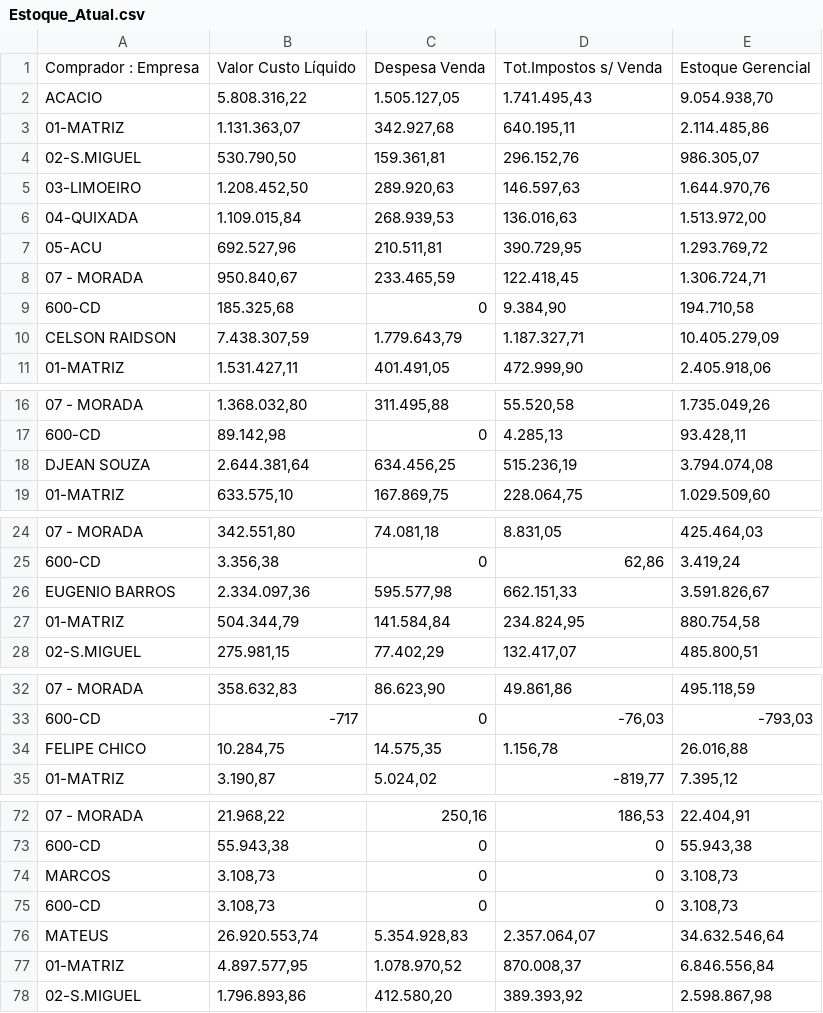
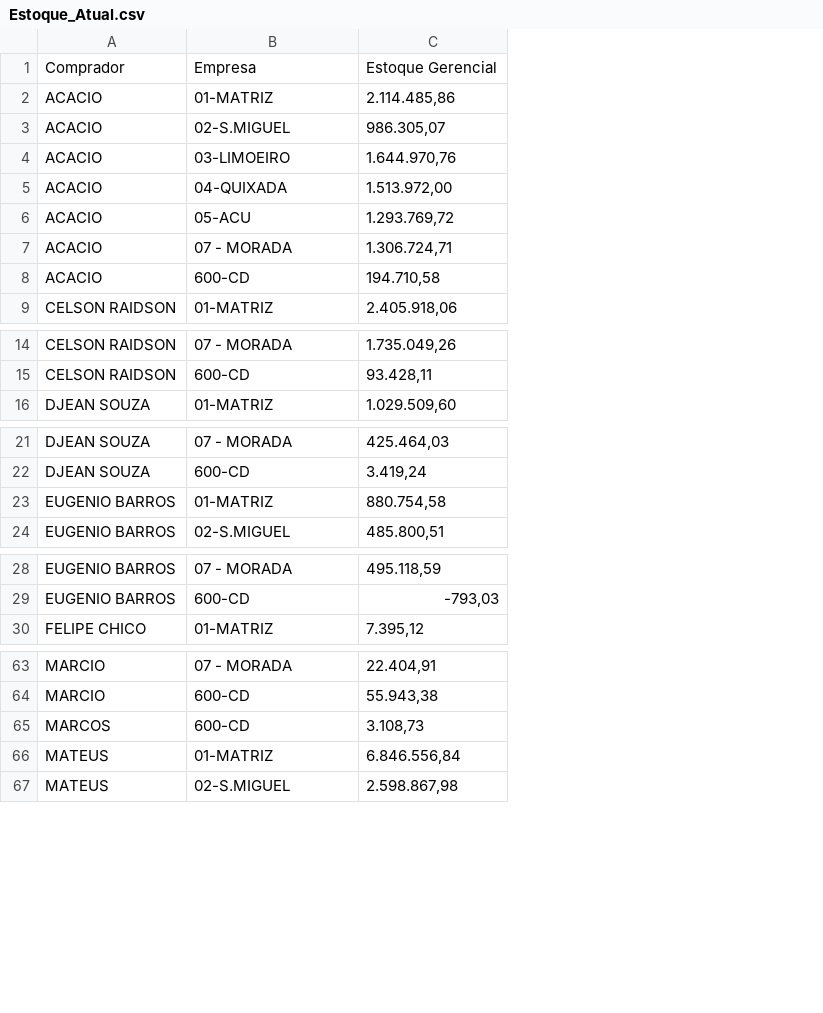
Before and after one commit to andreribeiro-design/dashboard-vendas, a CSV file: data/Estoque_Atual.csv, drawn as a sheet; only a part is shown, gaps mark what is left out; removed rows and columns are numbered as before the commit, all else as after; the diff covers the shown part only; the diff names each change by its address in the sheet, - before the commit and + after, or states it on an @@ line.

```diff
--- a/data/Estoque_Atual.csv
+++ b/data/Estoque_Atual.csv
+column A, rows 1-9: Comprador | ACACIO | ACACIO | ACACIO | ACACIO | ACACIO | ACACIO | ACACIO | CELSON RAIDSON; rows 14-16: CELSON RAIDSON | CELSON RAIDSON | DJEAN SOUZA; rows 21-24: DJEAN SOUZA | DJEAN SOUZA | EUGENIO BARROS | EUGENIO BARROS; rows 28-30: EUGENIO BARROS | EUGENIO BARROS | FELIPE CHICO; rows 63-67: MARCIO | MARCIO | MARCOS | MATEUS | MATEUS
-column B, row 1: Valor Custo Líquido; rows 3-9: 1.131.363,07 | 530.790,50 | 1.208.452,50 | 1.109.015,84 | 692.527,96 | 950.840,67 | 185.325,68; row 11: 1.531.427,11; rows 16-17: 1.368.032,80 | 89.142,98; row 19: 633.575,10; rows 24-25: 342.551,80 | 3.356,38; rows 27-28: 504.344,79 | 275.981,15; rows 32-33: 358.632,83 | -717; row 35: 3.190,87; rows 72-73: 21.968,22 | 55.943,38; row 75: 3.108,73; rows 77-78: 4.897.577,95 | 1.796.893,86
-column C, row 1: Despesa Venda; rows 3-9: 342.927,68 | 159.361,81 | 289.920,63 | 268.939,53 | 210.511,81 | 233.465,59 | 0; row 11: 401.491,05; rows 16-17: 311.495,88 | 0; row 19: 167.869,75; rows 24-25: 74.081,18 | 0; rows 27-28: 141.584,84 | 77.402,29; rows 32-33: 86.623,90 | 0; row 35: 5.024,02; rows 72-73: 250,16 | 0; row 75: 0; rows 77-78: 1.078.970,52 | 412.580,20
-column D, row 1: Tot.Impostos s/ Venda; rows 3-9: 640.195,11 | 296.152,76 | 146.597,63 | 136.016,63 | 390.729,95 | 122.418,45 | 9.384,90; row 11: 472.999,90; rows 16-17: 55.520,58 | 4.285,13; row 19: 228.064,75; rows 24-25: 8.831,05 | 62,86; rows 27-28: 234.824,95 | 132.417,07; rows 32-33: 49.861,86 | -76,03; row 35: -819,77; rows 72-73: 186,53 | 0; row 75: 0; rows 77-78: 870.008,37 | 389.393,92
-B1: Comprador : Empresa
+B1: Empresa
-row 2: ACACIO | 5.808.316,22 | 1.505.127,05 | 1.741.495,43 | 9.054.938,70
-row 10: CELSON RAIDSON | 7.438.307,59 | 1.779.643,79 | 1.187.327,71 | 10.405.279,09
-row 18: DJEAN SOUZA | 2.644.381,64 | 634.456,25 | 515.236,19 | 3.794.074,08
-row 26: EUGENIO BARROS | 2.334.097,36 | 595.577,98 | 662.151,33 | 3.591.826,67
-row 34: FELIPE CHICO | 10.284,75 | 14.575,35 | 1.156,78 | 26.016,88
-row 74: MARCOS | 3.108,73 | 0 | 0 | 3.108,73
-row 76: MATEUS | 26.920.553,74 | 5.354.928,83 | 2.357.064,07 | 34.632.546,64
```
Also changed, not shown: 9 removed rows elsewhere in this file, 1 other file.
